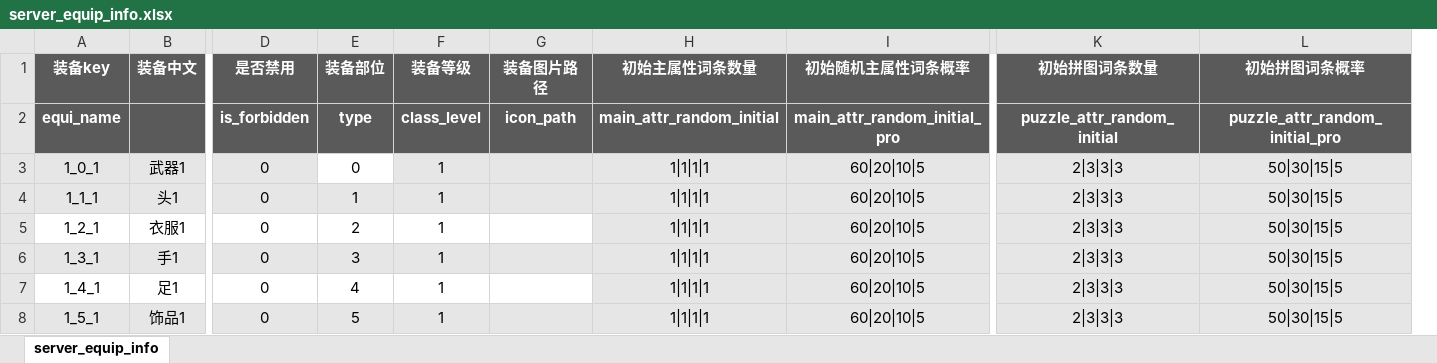
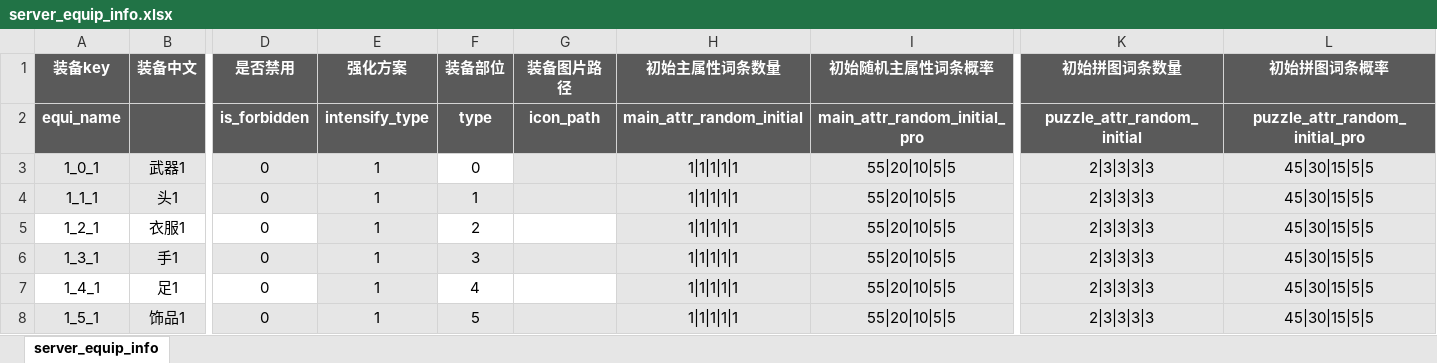
Before and after one commit to YPYT1/nobody, an Excel workbook: excels/config/server/equip/server_equip_info.xlsx, sheet server_equip_info, drawn as a sheet; only a part is shown, gaps mark what is left out; values as stored, in another font and other column widths than the file's, no borders; conditional formats not drawn; removed rows and columns are numbered as before the commit, all else as after; the diff names each change by its address in the sheet, - before the commit and + after, or states it on an @@ line.

```diff
--- a/excels/config/server/equip/server_equip_info.xlsx (sheet server_equip_info)
+++ b/excels/config/server/equip/server_equip_info.xlsx (sheet server_equip_info)
+column E (强化方案), rows 2-8: intensify_type | 1 | 1 | 1 | 1 | 1 | 1
-column F (装备等级), rows 2-8: class_level | 1 | 1 | 1 | 1 | 1 | 1
-H3:H8 (初始主属性词条数量): 1|1|1|1
+H3:H8 (初始主属性词条数量): 1|1|1|1|1
-I3:I8 (初始随机主属性词条概率): 60|20|10|5
+I3:I8 (初始随机主属性词条概率): 55|20|10|5|5
-K3:K8 (初始拼图词条数量): 2|3|3|3
+K3:K8 (初始拼图词条数量): 2|3|3|3|3
-L3:L8 (初始拼图词条概率): 50|30|15|5
+L3:L8 (初始拼图词条概率): 45|30|15|5|5
```
Also changed, not shown: excels/config/server/equip/server_equip_drop_config.xlsx, excels/config/server/equip/server_equip_puzzle_attr.xlsx, 10 other files.
